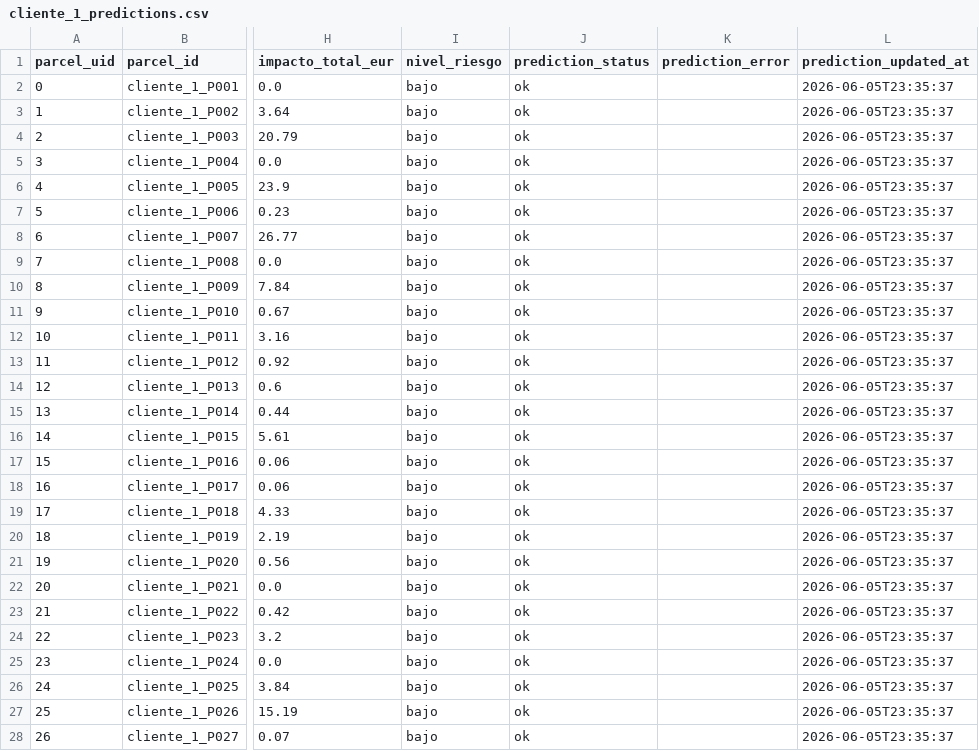
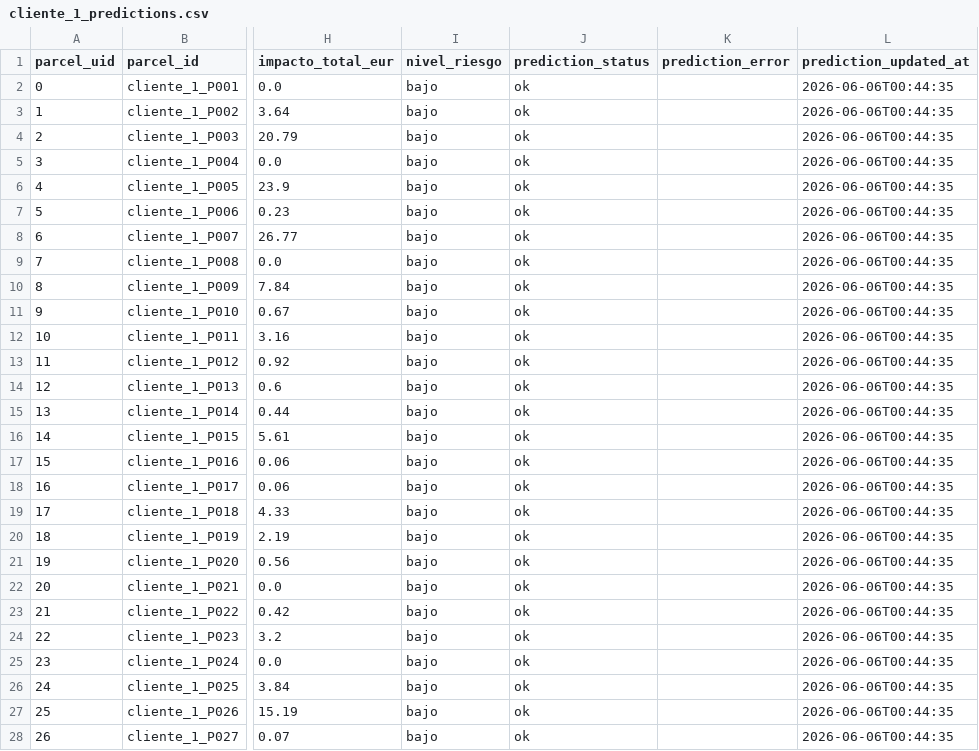
Before and after one commit to Thiiago14/RAIN_OLIVAR, a CSV file: data/predictions/cliente_1_predictions.csv, drawn as a sheet; only a part is shown, gaps mark what is left out; the diff covers the shown part only; the diff names each change by its address in the sheet, - before the commit and + after, or states it on an @@ line.

Commit message:
feat: modularize Rain-Olivar app with ML prediction and AI reporting

```diff
--- a/data/predictions/cliente_1_predictions.csv
+++ b/data/predictions/cliente_1_predictions.csv
-L2:L28 (prediction_updated_at): 2026-06-05T23:35:37
+L2:L28 (prediction_updated_at): 2026-06-06T00:44:35
```
Also changed, not shown: 6 edited cells elsewhere in this file, 23 other files.
